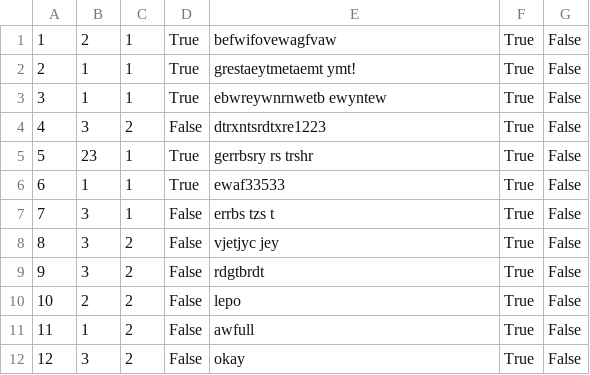
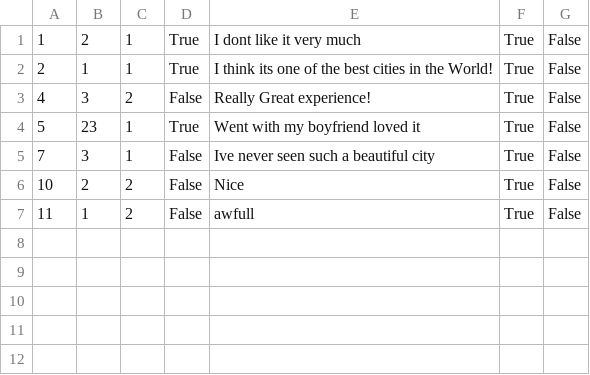
Before and after one commit to kzi-nastava/sims-in-2024-group-2-team-c, a CSV file: Resources/Data/forums.csv, drawn as a sheet.

Commit message:
Adding Forum method for owner

```diff
--- a/Resources/Data/forums.csv
+++ b/Resources/Data/forums.csv
@@ -1,12 +1,7 @@
-1|2|1|True|befwifovewagfvaw|True|False
-2|1|1|True|grestaeytmetaemt ymt!|True|False
-3|1|1|True|ebwreywnrnwetb ewyntew|True|False
-4|3|2|False|dtrxntsrdtxre1223|True|False
-5|23|1|True|gerrbsry rs trshr|True|False
-6|1|1|True|ewaf33533|True|False
-7|3|1|False|errbs tzs t|True|False
-8|3|2|False|vjetjyc jey|True|False
-9|3|2|False|rdgtbrdt|True|False
-10|2|2|False|lepo|True|False
+1|2|1|True|I dont like it very much|True|False
+2|1|1|True|I think its one of the best cities in the World!|True|False
+4|3|2|False|Really Great experience!|True|False
+5|23|1|True|Went with my boyfriend loved it|True|False
+7|3|1|False|Ive never seen such a beautiful city|True|False
+10|2|2|False|Nice|True|False
 11|1|2|False|awfull|True|False
-12|3|2|False|okay|True|False
```
Also changed, not shown: 5 other files.
